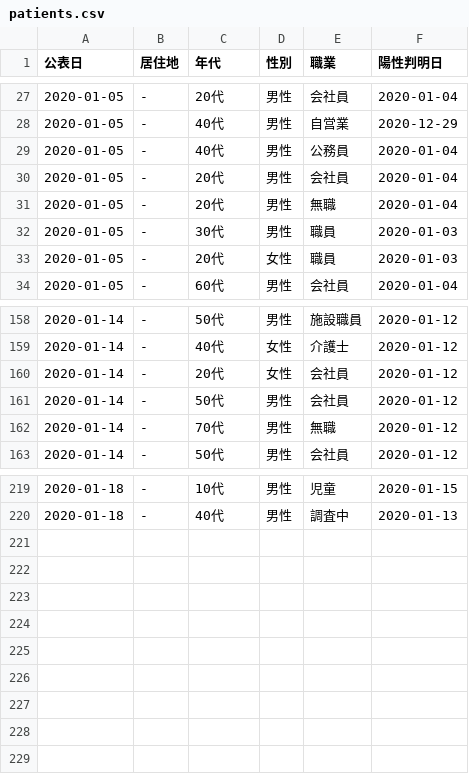
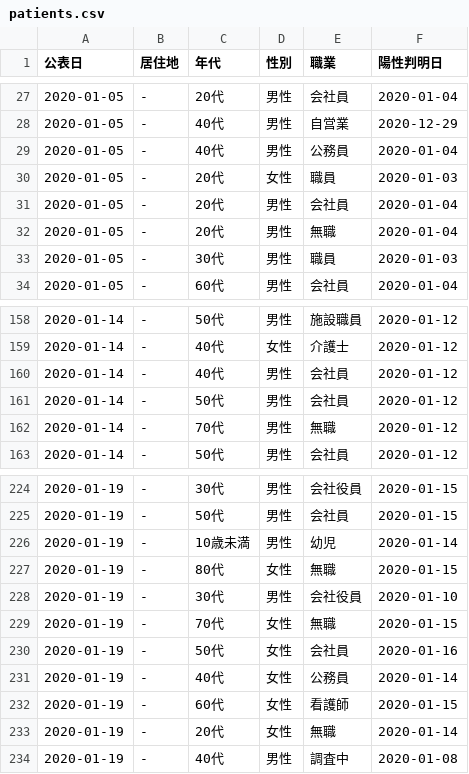
Before and after one commit to YanaseT/covid19_ichihara_make_json, a CSV file: src/Downloads/patients_data/patients.csv, drawn as a sheet; only a part is shown, gaps mark what is left out; the diff covers the shown part only.

```diff
--- a/src/Downloads/patients_data/patients.csv
+++ b/src/Downloads/patients_data/patients.csv
@@ -29,2 +29,3 @@
 2020-01-05,-,40代,男性,公務員,2020-01-04
+2020-01-05,-,20代,女性,職員,2020-01-03
 2020-01-05,-,20代,男性,会社員,2020-01-04
@@ -32,3 +33,2 @@
 2020-01-05,-,30代,男性,職員,2020-01-03
-2020-01-05,-,20代,女性,職員,2020-01-03
 2020-01-05,-,60代,男性,会社員,2020-01-04
@@ -159,3 +159,3 @@
 2020-01-14,-,40代,女性,介護士,2020-01-12
-2020-01-14,-,20代,女性,会社員,2020-01-12
+2020-01-14,-,40代,男性,会社員,2020-01-12
 2020-01-14,-,50代,男性,会社員,2020-01-12
@@ -219,2 +224,11 @@
-2020-01-18,-,10代,男性,児童,2020-01-15
-2020-01-18,-,40代,男性,調査中,2020-01-13
+2020-01-19,-,30代,男性,会社役員,2020-01-15
+2020-01-19,-,50代,男性,会社員,2020-01-15
+2020-01-19,-,10歳未満,男性,幼児,2020-01-14
+2020-01-19,-,80代,女性,無職,2020-01-15
+2020-01-19,-,30代,男性,会社役員,2020-01-10
+2020-01-19,-,70代,女性,無職,2020-01-15
+2020-01-19,-,50代,女性,会社員,2020-01-16
+2020-01-19,-,40代,女性,公務員,2020-01-14
+2020-01-19,-,60代,女性,看護師,2020-01-15
+2020-01-19,-,20代,女性,無職,2020-01-14
+2020-01-19,-,40代,男性,調査中,2020-01-08
```
Also changed, not shown: 5 added rows and 62 moved rows elsewhere in this file, src/Downloads/table_data/corona_t.csv, 1 other file.
